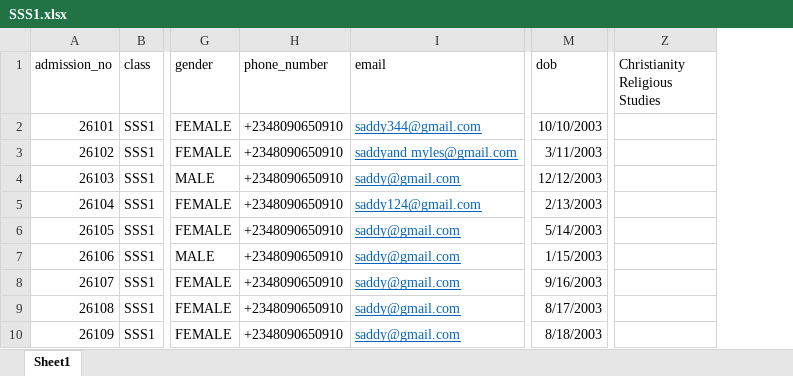
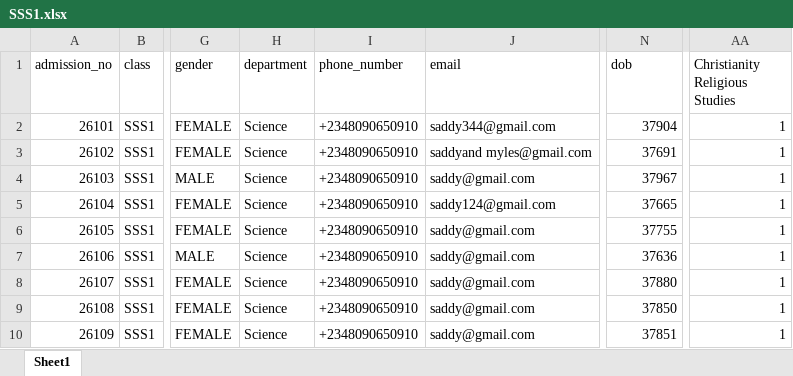
Before and after one commit to idrismukthar/Reporter, an Excel workbook: Master/2025_and_2026/SSS1.xlsx, sheet Sheet1, drawn as a sheet; only a part is shown, gaps mark what is left out; values as stored, in another font and other column widths than the file's, no borders; addresses are those after the commit; the diff names each change by its address in the sheet, - before the commit and + after, or states it on an @@ line.

```diff
--- a/Master/2025_and_2026/SSS1.xlsx (sheet Sheet1)
+++ b/Master/2025_and_2026/SSS1.xlsx (sheet Sheet1)
+column H (department), rows 2-10: all Science
@@ J2:J10 underline: on → off, text colour: #0563C1 → black @@
-N2 (dob): 10/10/2003
+N2 (dob): 37904
-AA2:AA10 (Christianity Religious Studies): (empty)
+AA2:AA10 (Christianity Religious Studies): 1
-N3 (dob): 3/11/2003
+N3 (dob): 37691
-N4 (dob): 12/12/2003
+N4 (dob): 37967
-N5 (dob): 2/13/2003
+N5 (dob): 37665
-N6 (dob): 5/14/2003
+N6 (dob): 37755
-N7 (dob): 1/15/2003
+N7 (dob): 37636
-N8 (dob): 9/16/2003
+N8 (dob): 37880
-N9 (dob): 8/17/2003
+N9 (dob): 37850
-N10 (dob): 8/18/2003
+N10 (dob): 37851
```
Also changed, not shown: Master/2025_and_2026/SSS3.xlsx, Master/2026_and_2027/JSS1.xlsx, 31 other files.
